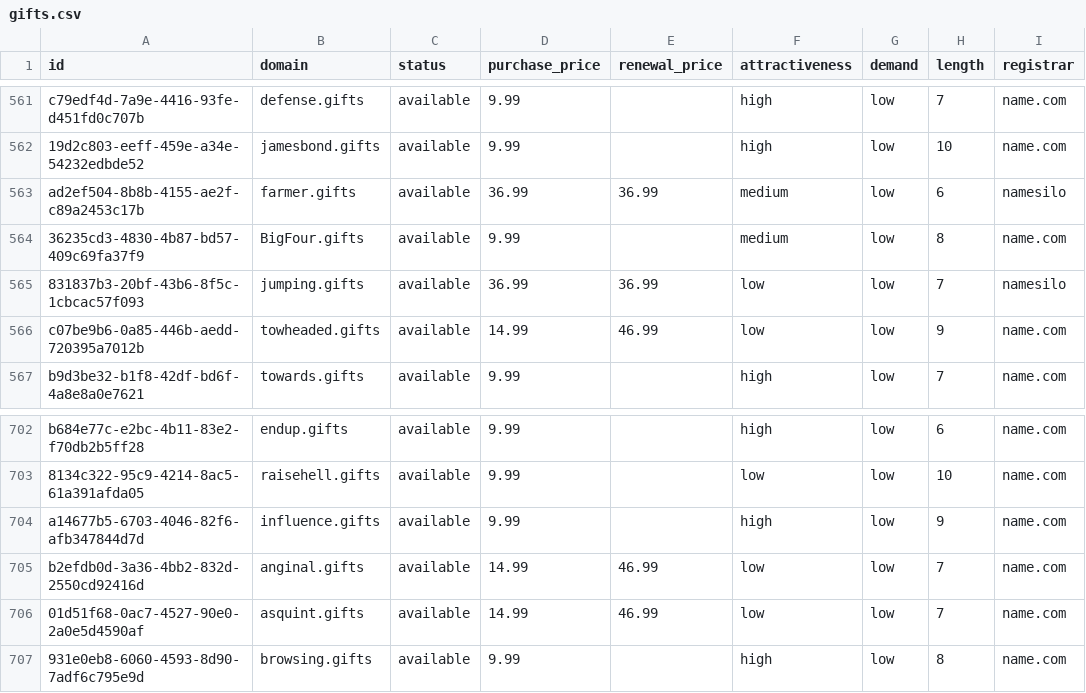
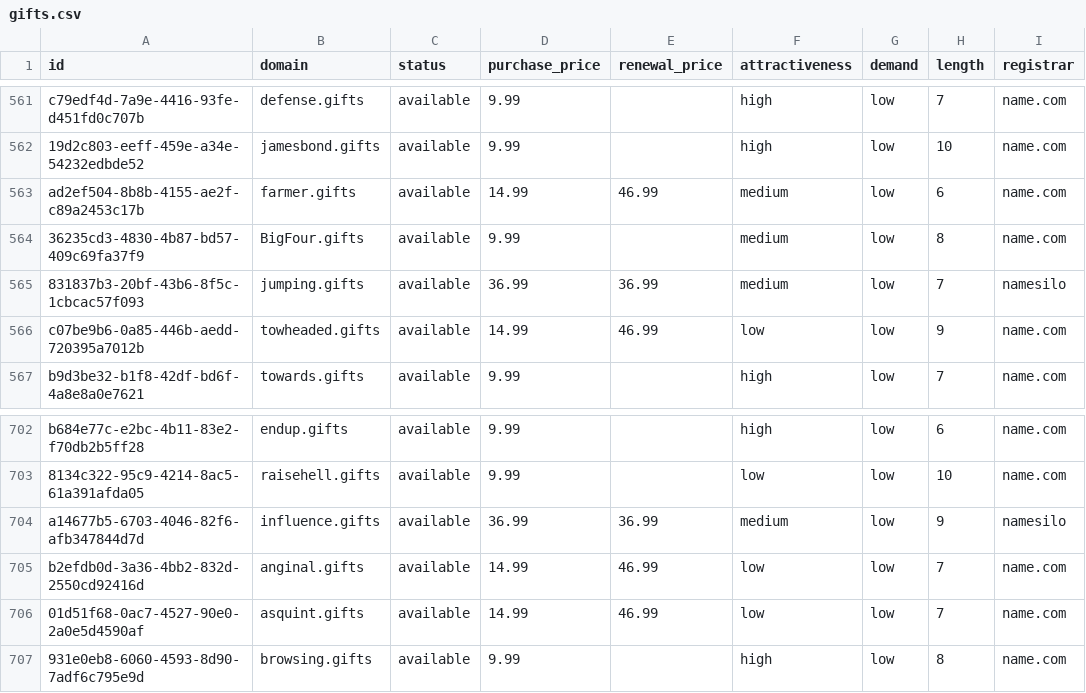
Before and after one commit to UniqueDomains/gifts-oneword-domains, a CSV file: gifts.csv, drawn as a sheet; only a part is shown, gaps mark what is left out; the diff names each change by its address in the sheet, - before the commit and + after, or states it on an @@ line.

Commit message:
Domains update

```diff
--- a/gifts.csv
+++ b/gifts.csv
-D563 (purchase_price): 36.99
+D563 (purchase_price): 14.99
-E563 (renewal_price): 36.99
+E563 (renewal_price): 46.99
-I563 (registrar): namesilo
+I563 (registrar): name.com
-F565 (attractiveness): low
+F565 (attractiveness): medium
-D704 (purchase_price): 9.99
+D704 (purchase_price): 36.99
-E704 (renewal_price): (empty)
+E704 (renewal_price): 36.99
-F704 (attractiveness): high
+F704 (attractiveness): medium
-I704 (registrar): name.com
+I704 (registrar): namesilo
```
Also changed, not shown: 4 other files.
